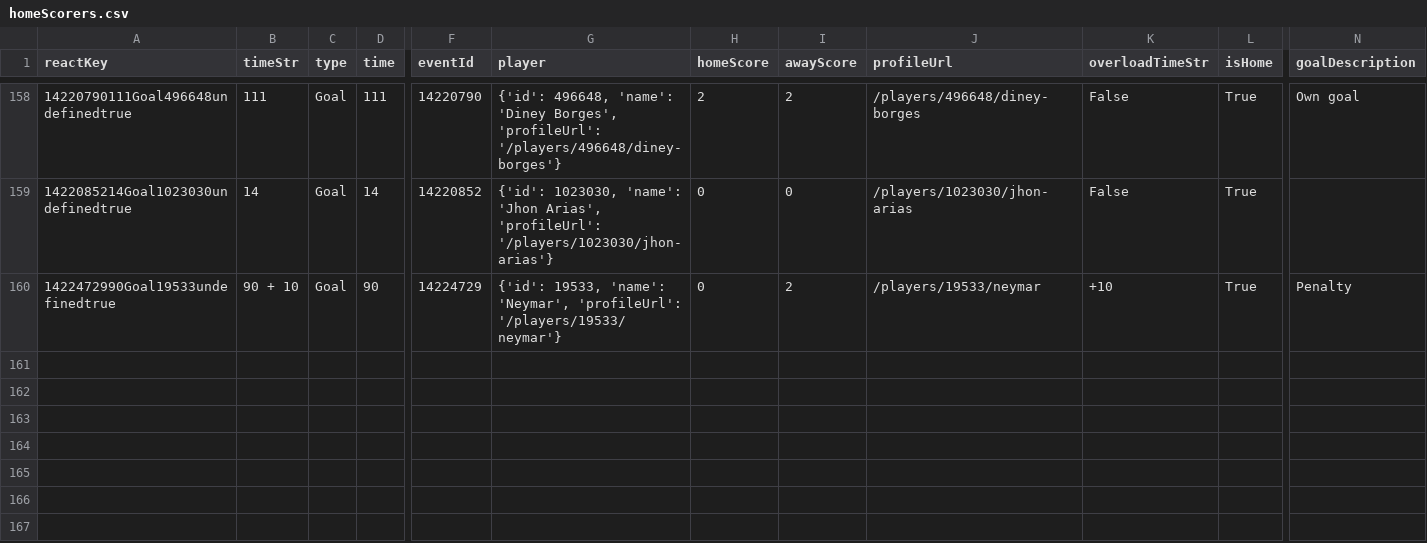
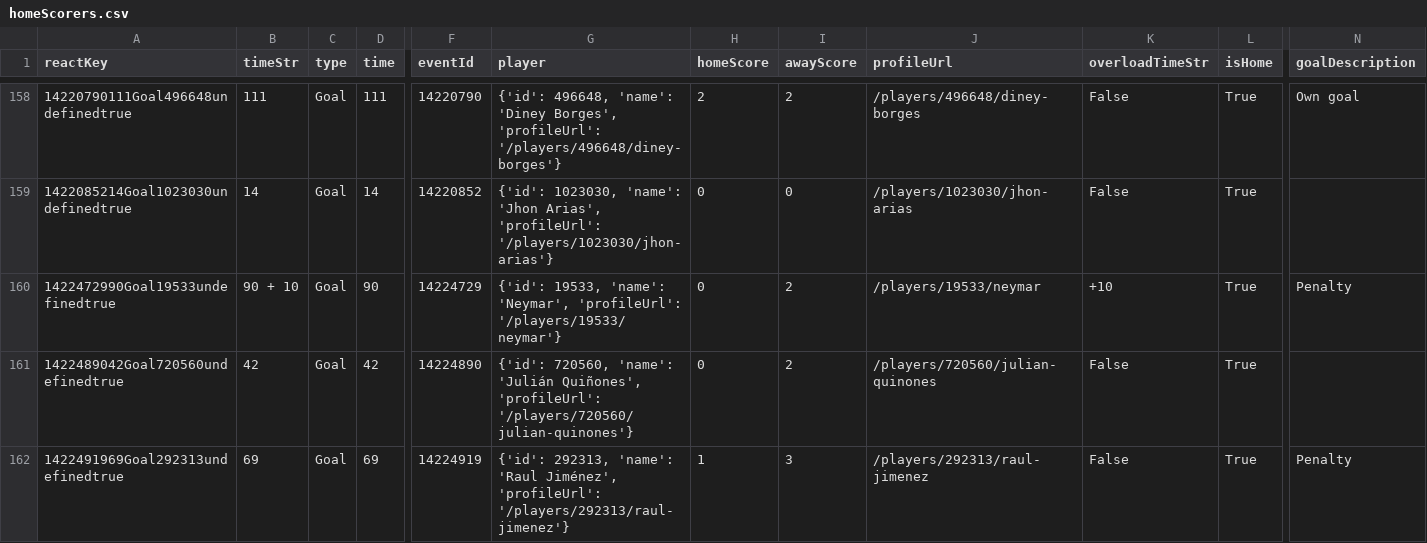
Before and after one commit to bolaxel/wcup26, a CSV file: goals/csv/homeScorers.csv, drawn as a sheet; only a part is shown, gaps mark what is left out; rows hold the shown columns only; the diff names each change by its address in the sheet, - before the commit and + after, or states it on an @@ line.

```diff
--- a/goals/csv/homeScorers.csv
+++ b/goals/csv/homeScorers.csv
+row 161: 1422489042Goal720560undefinedtrue | 42 | Goal | 42 | 14224890 | {'id': 720560, 'name': 'Julián Quiñones', 'profileUrl': '/players/720560/julian-quinones'} | 0 | 2 | /players/720560/julian-quinones | False | True
+row 162: 1422491969Goal292313undefinedtrue | 69 | Goal | 69 | 14224919 | {'id': 292313, 'name': 'Raul Jiménez', 'profileUrl': '/players/292313/raul-jimenez'} | 1 | 3 | /players/292313/raul-jimenez | False | True | Penalty
```
Also changed, not shown: goals/csv/awayScorers.csv, matchStats/csv/fotmob_match_stats.csv, 4 other files.
